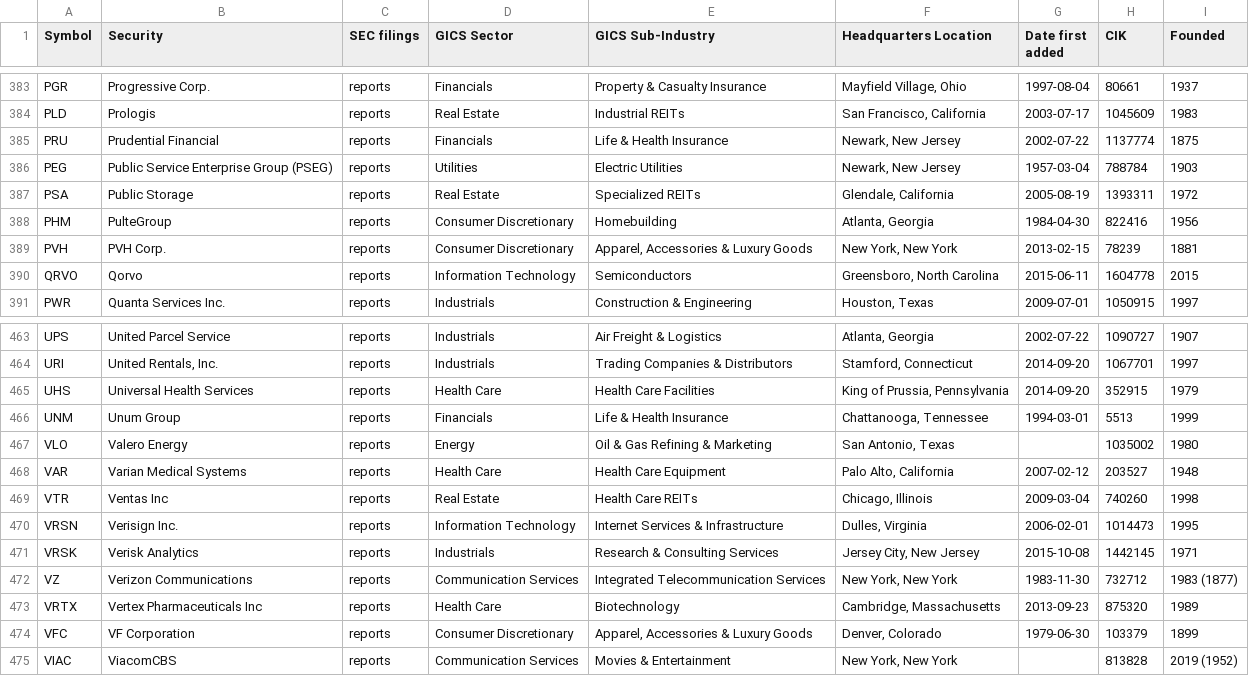
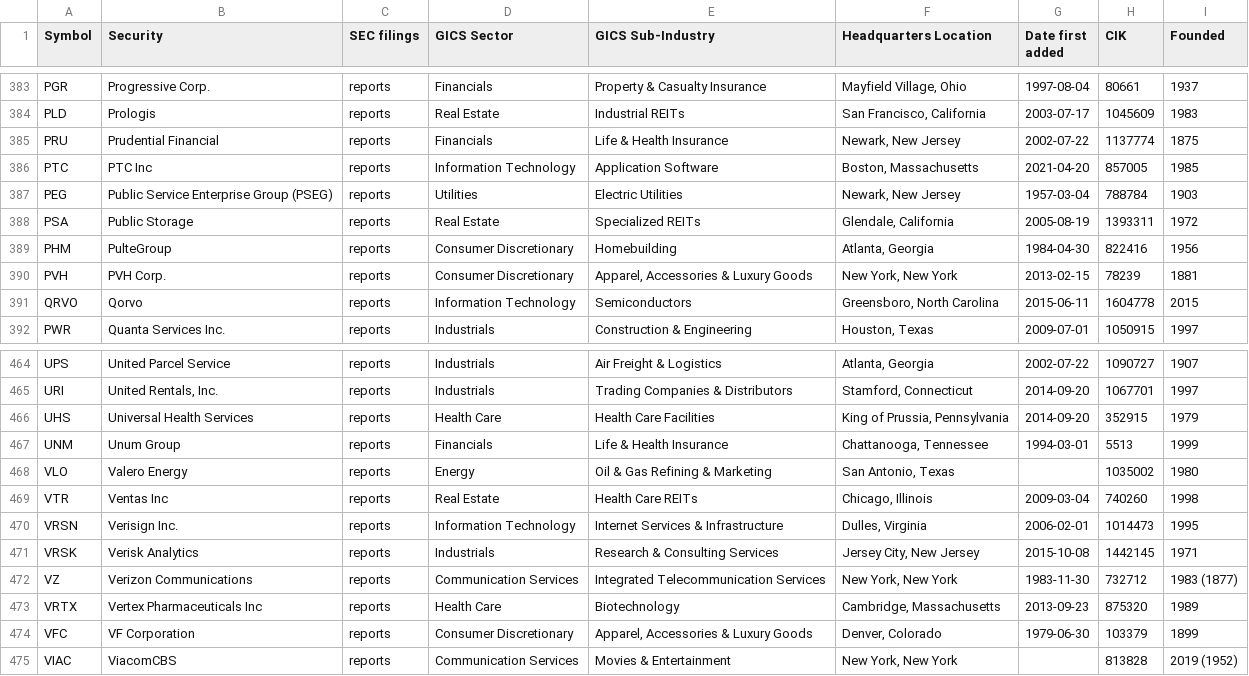
Before and after one commit to dylanroy/sandp500-dataset, a CSV file: data.csv, drawn as a sheet; only a part is shown, gaps mark what is left out.

Commit message:
Latest data: Thu Apr 22 19:08:29 UTC 2021

```diff
--- a/data.csv
+++ b/data.csv
@@ -385,2 +385,3 @@ PLD,Prologis,reports,Real Estate,Industrial REITs,"San Francisco, California",20
 PRU,Prudential Financial,reports,Financials,Life & Health Insurance,"Newark, New Jersey",2002-07-22,1137774,1875
+PTC,PTC Inc,reports,Information Technology,Application Software,"Boston, Massachusetts",2021-04-20,857005,1985
 PEG,Public Service Enterprise Group (PSEG),reports,Utilities,Electric Utilities,"Newark, New Jersey",1957-03-04,788784,1903
@@ -467,3 +468,2 @@ UNM,Unum Group,reports,Financials,Life & Health Insurance,"Chattanooga, Tennesse
 VLO,Valero Energy,reports,Energy,Oil & Gas Refining & Marketing,"San Antonio, Texas",,1035002,1980
-VAR,Varian Medical Systems,reports,Health Care,Health Care Equipment,"Palo Alto, California",2007-02-12,203527,1948
 VTR,Ventas Inc,reports,Real Estate,Health Care REITs,"Chicago, Illinois",2009-03-04,740260,1998
```
